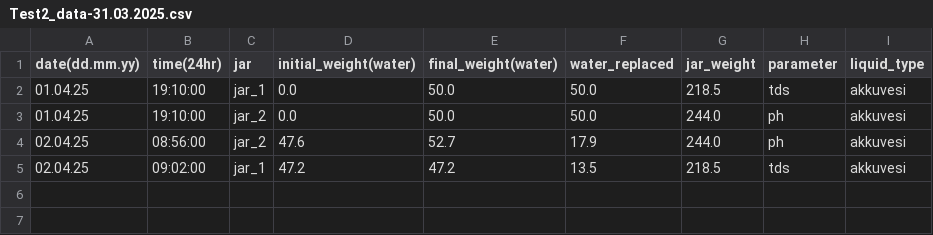
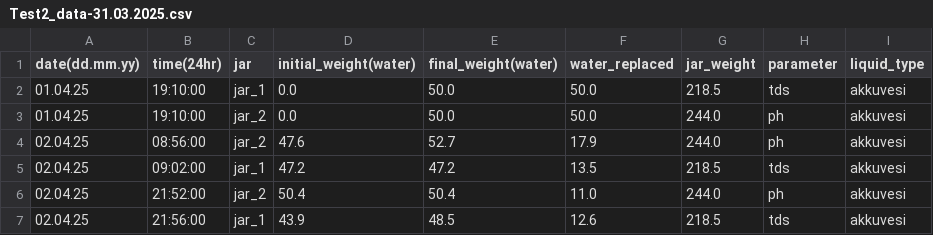
Before and after one commit to psword/water-quality, a CSV file: Other-Data/Test2_data-31.03.2025.csv, drawn as a sheet; the diff names each change by its address in the sheet, - before the commit and + after, or states it on an @@ line.

Commit message:
Update Test2_data-31.03.2025.csv
added data

```diff
--- a/Other-Data/Test2_data-31.03.2025.csv
+++ b/Other-Data/Test2_data-31.03.2025.csv
+row 6: 02.04.25 | 21:52:00 | jar_2 | 50.4 | 50.4 | 11.0 | 244.0 | ph | akkuvesi
+row 7: 02.04.25 | 21:56:00 | jar_1 | 43.9 | 48.5 | 12.6 | 218.5 | tds | akkuvesi
```
